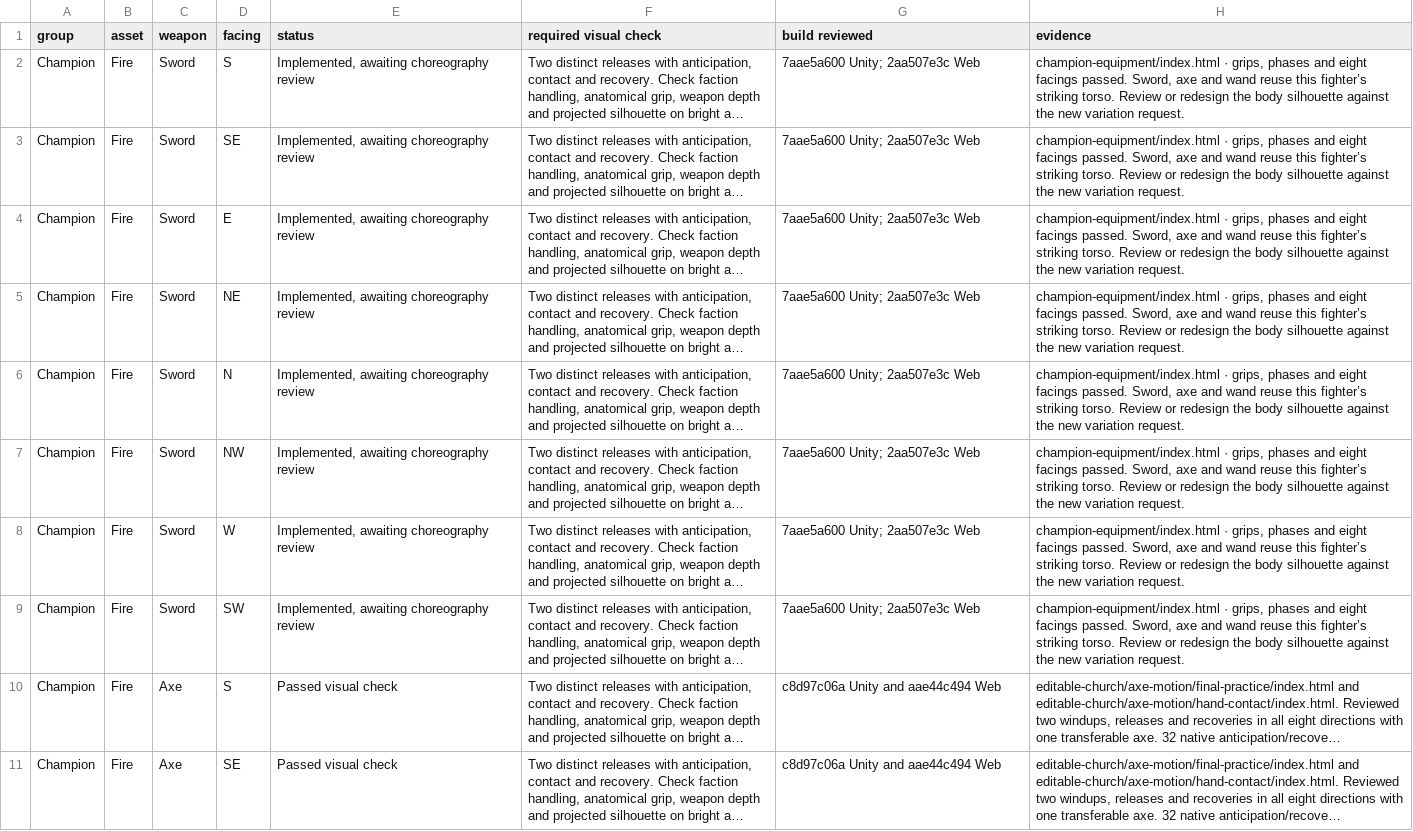
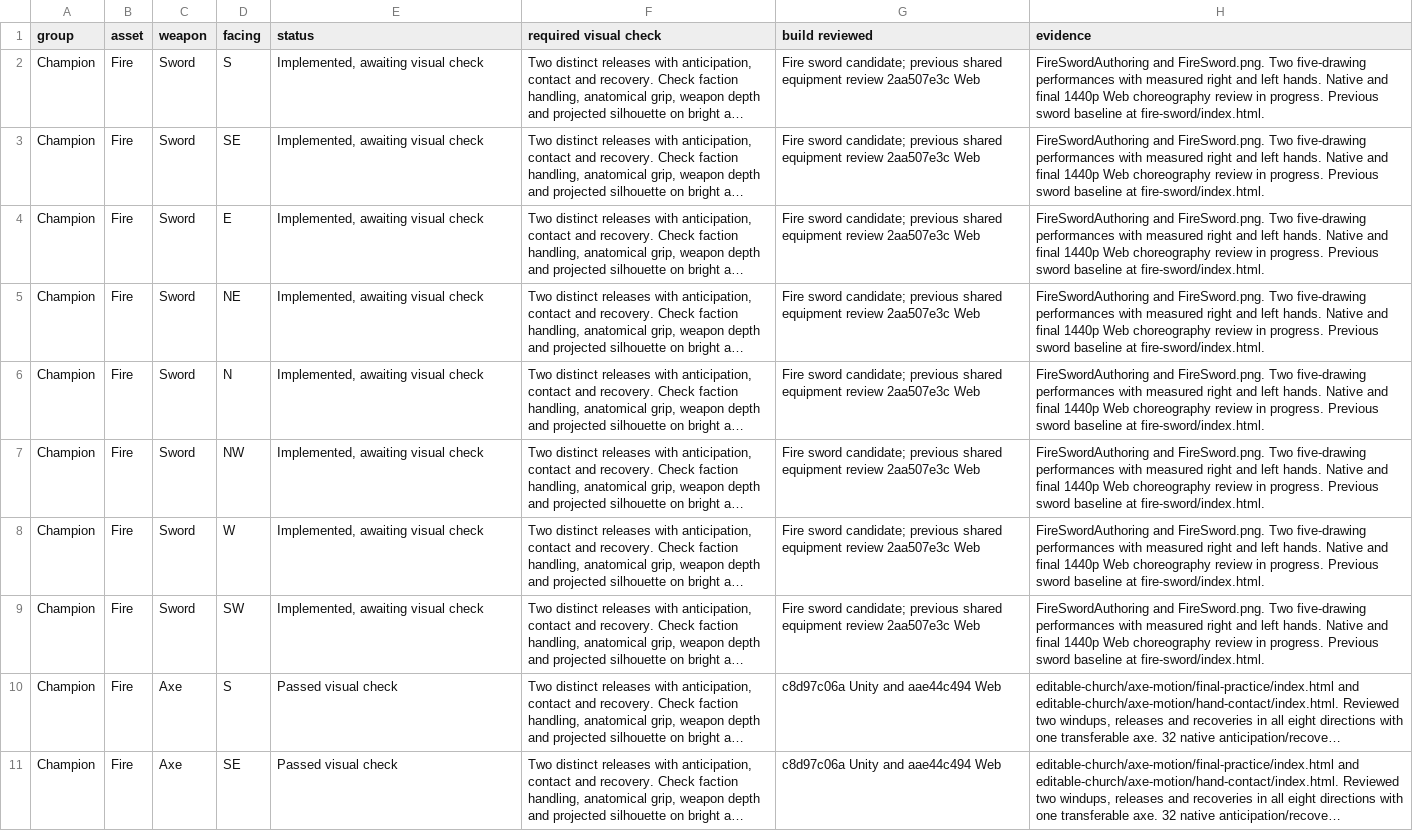
Before and after one commit to Nevanyte/RogueHalla, a CSV file: docs/art/STORM_INK_VISUAL_CHECKS.csv, drawn as a sheet; only a part is shown; long unchanged cells end in …; the diff names each change by its address in the sheet, - before the commit and + after, or states it on an @@ line.

Commit message:
Animate Fire with the shared sword and editable directional hand sockets

```diff
--- a/docs/art/STORM_INK_VISUAL_CHECKS.csv
+++ b/docs/art/STORM_INK_VISUAL_CHECKS.csv
-E2:E9 (status): Implemented, awaiting choreography review
+E2:E9 (status): Implemented, awaiting visual check
-G2:G9 (build reviewed): 7aae5a600 Unity; 2aa507e3c Web
+G2:G9 (build reviewed): Fire sword candidate; previous shared equipment review 2aa507e3c Web
-H2:H9 (evidence): champion-equipment/index.html · grips, phases and eight facings passed. Sword, axe and wand reuse this fighter’s striking torso. Review or redesign the body silhouette against the new variation request.
+H2:H9 (evidence): FireSwordAuthoring and FireSword.png. Two five-drawing performances with measured right and left hands. Native and final 1440p Web choreography review in progress. Previous sword baseline at fire-sword/index.html.
```
Also changed, not shown: 27 other files.
